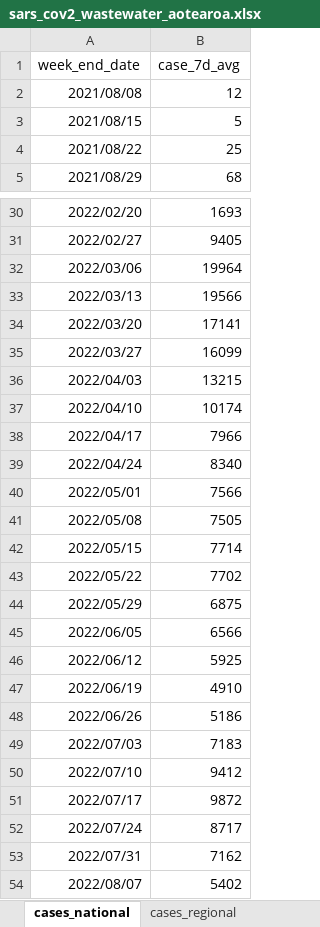
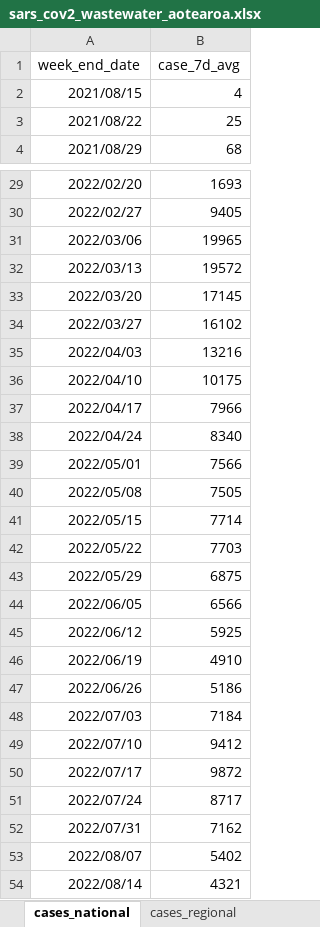
Before and after one commit to ESR-NZ/covid_in_wastewater, an Excel workbook: data/sars_cov2_wastewater_aotearoa.xlsx, sheet cases_national, drawn as a sheet; only a part is shown, gaps mark what is left out; values as stored, in another font and other column widths than the file's, no borders; table styles not drawn; removed rows and columns are numbered as before the commit, all else as after; the diff names each change by its address in the sheet, - before the commit and + after, or states it on an @@ line.

```diff
--- a/data/sars_cov2_wastewater_aotearoa.xlsx (sheet cases_national)
+++ b/data/sars_cov2_wastewater_aotearoa.xlsx (sheet cases_national)
-row 2: 2021/08/08 | 12
-B2 (case_7d_avg): 5
+B2 (case_7d_avg): 4
-B31 (case_7d_avg): 19964
+B31 (case_7d_avg): 19965
-B32 (case_7d_avg): 19566
+B32 (case_7d_avg): 19572
-B33 (case_7d_avg): 17141
+B33 (case_7d_avg): 17145
-B34 (case_7d_avg): 16099
+B34 (case_7d_avg): 16102
-B35 (case_7d_avg): 13215
+B35 (case_7d_avg): 13216
-B36 (case_7d_avg): 10174
+B36 (case_7d_avg): 10175
-B42 (case_7d_avg): 7702
+B42 (case_7d_avg): 7703
-B48 (case_7d_avg): 7183
+B48 (case_7d_avg): 7184
+row 54: 2022/08/14 | 4321
```
Also changed, not shown: sheet ww_data_all, sheet cases_site, sheet ww_site, sheet ww_regional, sheet cases_regional, sheet sites, 1 more sheet, 8 other files.
